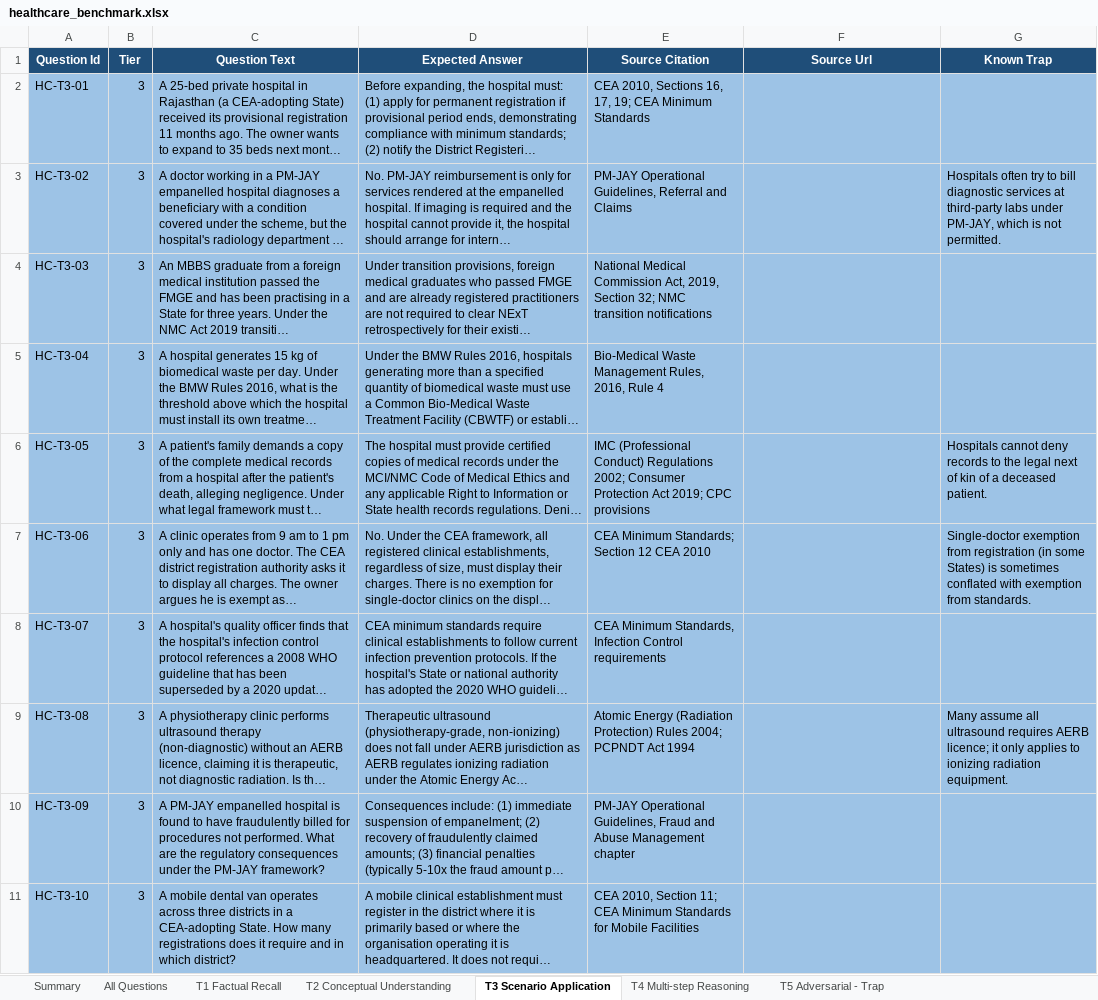
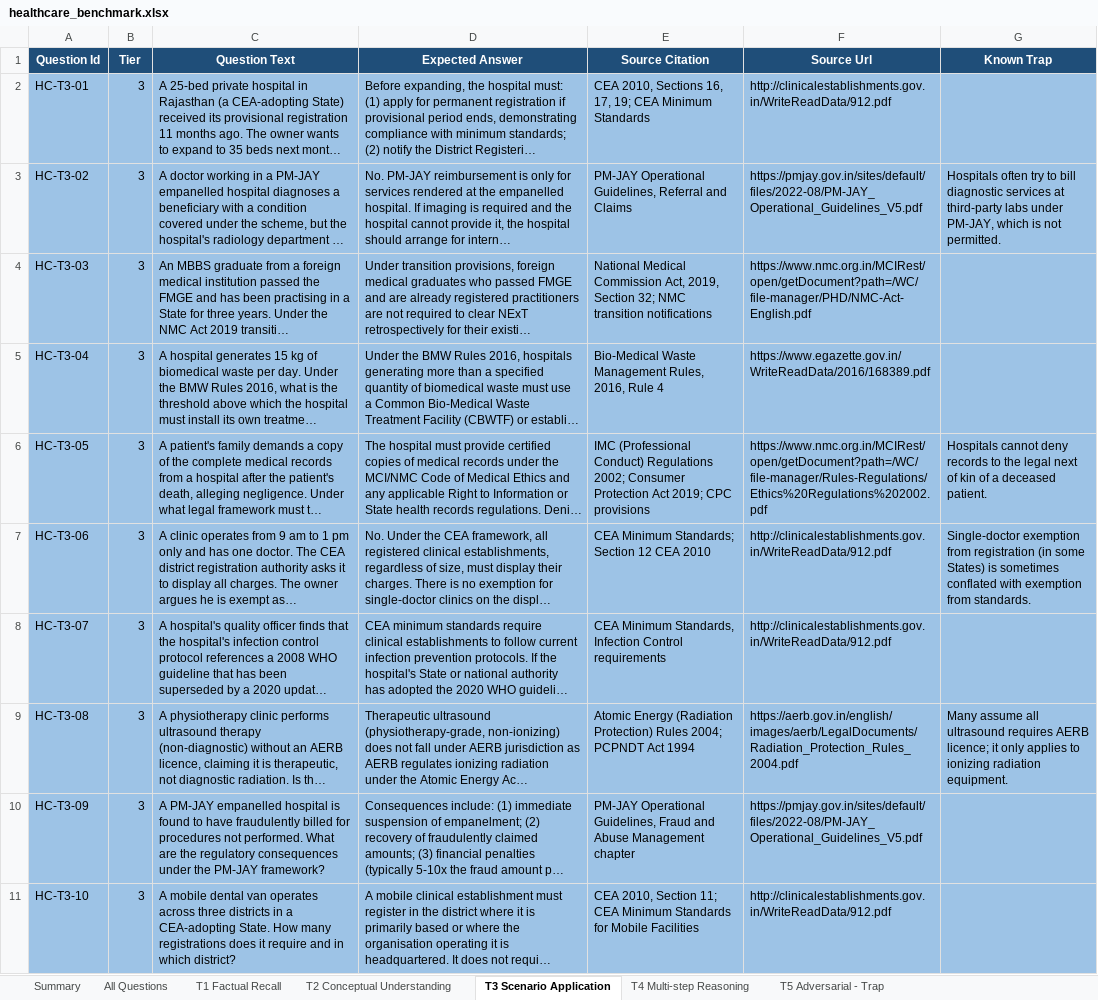
Before and after one commit to safimohd/CCS_RAG_Compliance_Assistant, an Excel workbook: 05_App/benchmark/healthcare_benchmark.xlsx, sheet T3 Scenario Application, drawn as a sheet; only a part is shown; long unchanged cells end in …; values as stored, in another font and other column widths than the file's, no borders; the diff covers the shown part only; the diff names each change by its address in the sheet, - before the commit and + after, or states it on an @@ line.

```diff
--- a/05_App/benchmark/healthcare_benchmark.xlsx (sheet T3 Scenario Application)
+++ b/05_App/benchmark/healthcare_benchmark.xlsx (sheet T3 Scenario Application)
-F2 (Source Url): (empty)
+F2 (Source Url): http://clinicalestablishments.gov.in/WriteReadData/912.pdf
-F3 (Source Url): (empty)
+F3 (Source Url): https://pmjay.gov.in/sites/default/files/2022-08/PM-JAY_Operational_Guidelines_V5.pdf
-F4 (Source Url): (empty)
+F4 (Source Url): https://www.nmc.org.in/MCIRest/open/getDocument?path=/WC/file-manager/PHD/NMC-Act-English.pdf
-F5 (Source Url): (empty)
+F5 (Source Url): https://www.egazette.gov.in/WriteReadData/2016/168389.pdf
-F6 (Source Url): (empty)
+F6 (Source Url): https://www.nmc.org.in/MCIRest/open/getDocument?path=/WC/file-manager/Rules-Regulations/Ethics%20Regulations%202002.pdf
-F7:F8 (Source Url): (empty)
+F7:F8 (Source Url): http://clinicalestablishments.gov.in/WriteReadData/912.pdf
-F9 (Source Url): (empty)
+F9 (Source Url): https://aerb.gov.in/english/images/aerb/LegalDocuments/Radiation_Protection_Rules_2004.pdf
-F10 (Source Url): (empty)
+F10 (Source Url): https://pmjay.gov.in/sites/default/files/2022-08/PM-JAY_Operational_Guidelines_V5.pdf
-F11 (Source Url): (empty)
+F11 (Source Url): http://clinicalestablishments.gov.in/WriteReadData/912.pdf
```
Also changed, not shown: 10 edited cells elsewhere in this sheet, sheet All Questions, sheet T2 Conceptual Understanding, sheet T5 Adversarial - Trap, sheet T4 Multi-step Reasoning, sheet T1 Factual Recall, 05_App/benchmark/rera_benchmark.xlsx, 2 other files.
